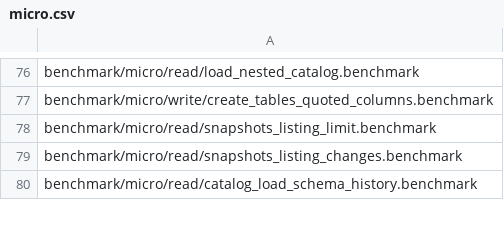
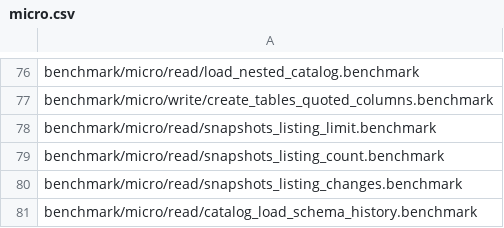
Before and after one commit to duckdb/ducklake, a CSV file: .github/regression/micro.csv, drawn as a sheet; only a part is shown, gaps mark what is left out.

Commit message:
Backport #1913: List DuckLake snapshots from the metadata query result
(cherry picked from commit f9b1226e4625d7bfbab9cd95001d0c497131d103)

```diff
--- a/.github/regression/micro.csv
+++ b/.github/regression/micro.csv
@@ -78,2 +78,3 @@ benchmark/micro/write/create_tables_quoted_columns.benchmark
 benchmark/micro/read/snapshots_listing_limit.benchmark
+benchmark/micro/read/snapshots_listing_count.benchmark
 benchmark/micro/read/snapshots_listing_changes.benchmark
```
Also changed, not shown: 5 other files.
